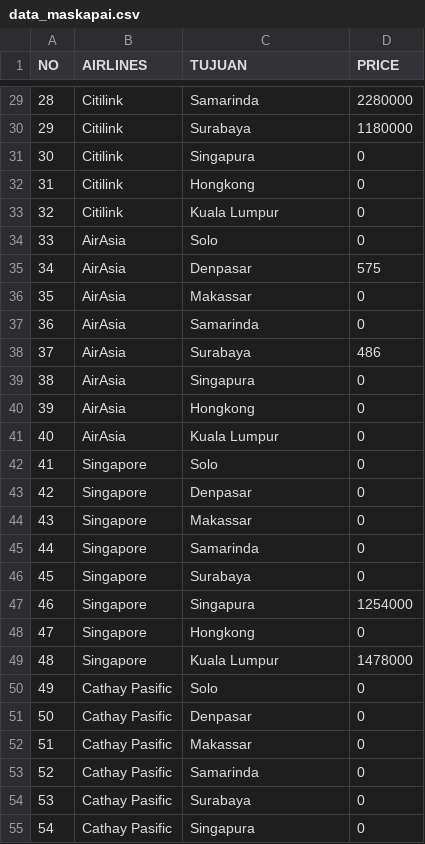
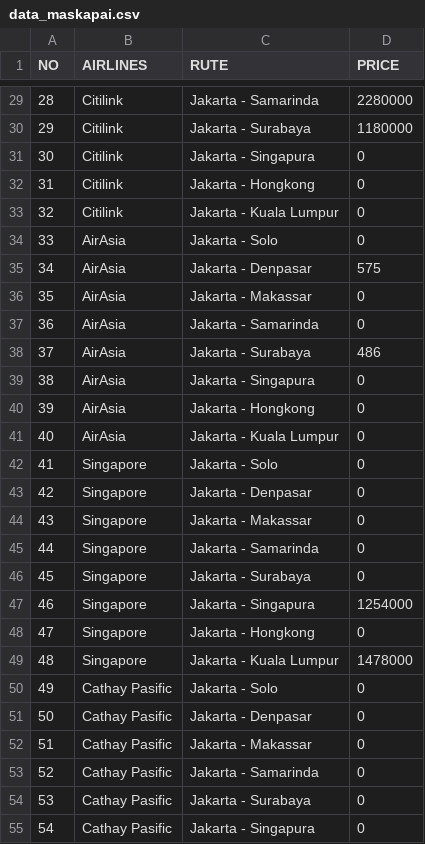
Before and after one commit to michaelrk02/bandara, a CSV file: data_maskapai.csv, drawn as a sheet; only a part is shown, gaps mark what is left out; the diff covers the shown part only.

```diff
--- a/data_maskapai.csv
+++ b/data_maskapai.csv
@@ -1 +1 @@
-NO,AIRLINES,TUJUAN,PRICE
+NO,AIRLINES,RUTE,PRICE
@@ -29,27 +29,27 @@ NO,AIRLINES,TUJUAN,PRICE
-28,Citilink,Samarinda,2280000
-29,Citilink,Surabaya,1180000
-30,Citilink,Singapura,0
-31,Citilink,Hongkong,0
-32,Citilink,Kuala Lumpur,0
-33,AirAsia,Solo,0
-34,AirAsia,Denpasar,575
-35,AirAsia,Makassar,0
-36,AirAsia,Samarinda,0
-37,AirAsia,Surabaya,486
-38,AirAsia,Singapura,0
-39,AirAsia,Hongkong,0
-40,AirAsia,Kuala Lumpur,0
-41,Singapore,Solo,0
-42,Singapore,Denpasar,0
-43,Singapore,Makassar,0
-44,Singapore,Samarinda,0
-45,Singapore,Surabaya,0
-46,Singapore,Singapura,1254000
-47,Singapore,Hongkong,0
-48,Singapore,Kuala Lumpur,1478000
-49,Cathay Pasific,Solo,0
-50,Cathay Pasific,Denpasar,0
-51,Cathay Pasific,Makassar,0
-52,Cathay Pasific,Samarinda,0
-53,Cathay Pasific,Surabaya,0
-54,Cathay Pasific,Singapura,0
+28,Citilink,Jakarta - Samarinda,2280000
+29,Citilink,Jakarta - Surabaya,1180000
+30,Citilink,Jakarta - Singapura,0
+31,Citilink,Jakarta - Hongkong,0
+32,Citilink,Jakarta - Kuala Lumpur,0
+33,AirAsia,Jakarta - Solo,0
+34,AirAsia,Jakarta - Denpasar,575
+35,AirAsia,Jakarta - Makassar,0
+36,AirAsia,Jakarta - Samarinda,0
+37,AirAsia,Jakarta - Surabaya,486
+38,AirAsia,Jakarta - Singapura,0
+39,AirAsia,Jakarta - Hongkong,0
+40,AirAsia,Jakarta - Kuala Lumpur,0
+41,Singapore,Jakarta - Solo,0
+42,Singapore,Jakarta - Denpasar,0
+43,Singapore,Jakarta - Makassar,0
+44,Singapore,Jakarta - Samarinda,0
+45,Singapore,Jakarta - Surabaya,0
+46,Singapore,Jakarta - Singapura,1254000
+47,Singapore,Jakarta - Hongkong,0
+48,Singapore,Jakarta - Kuala Lumpur,1478000
+49,Cathay Pasific,Jakarta - Solo,0
+50,Cathay Pasific,Jakarta - Denpasar,0
+51,Cathay Pasific,Jakarta - Makassar,0
+52,Cathay Pasific,Jakarta - Samarinda,0
+53,Cathay Pasific,Jakarta - Surabaya,0
+54,Cathay Pasific,Jakarta - Singapura,0
```
Also changed, not shown: 29 edited cells elsewhere in this file, 1 other file.
